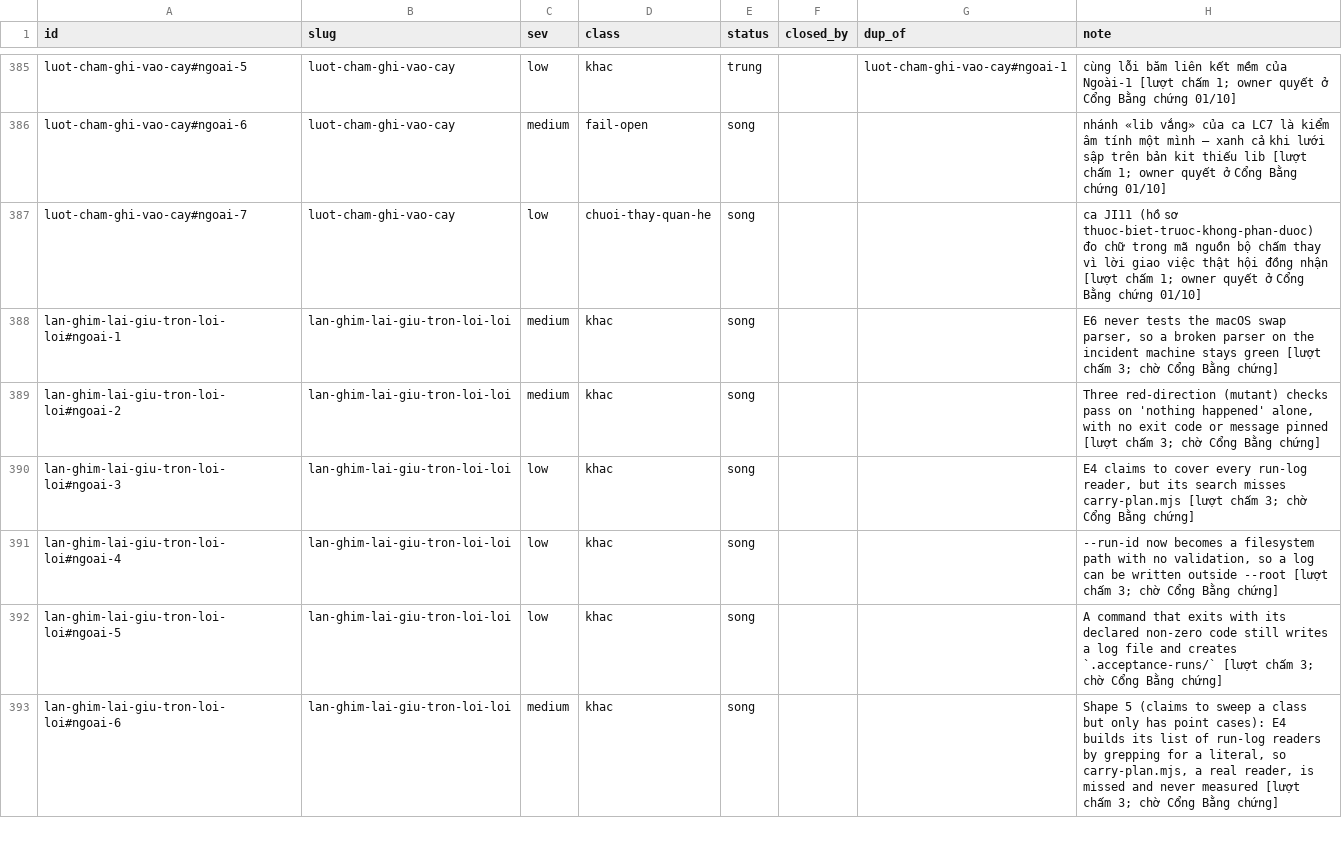
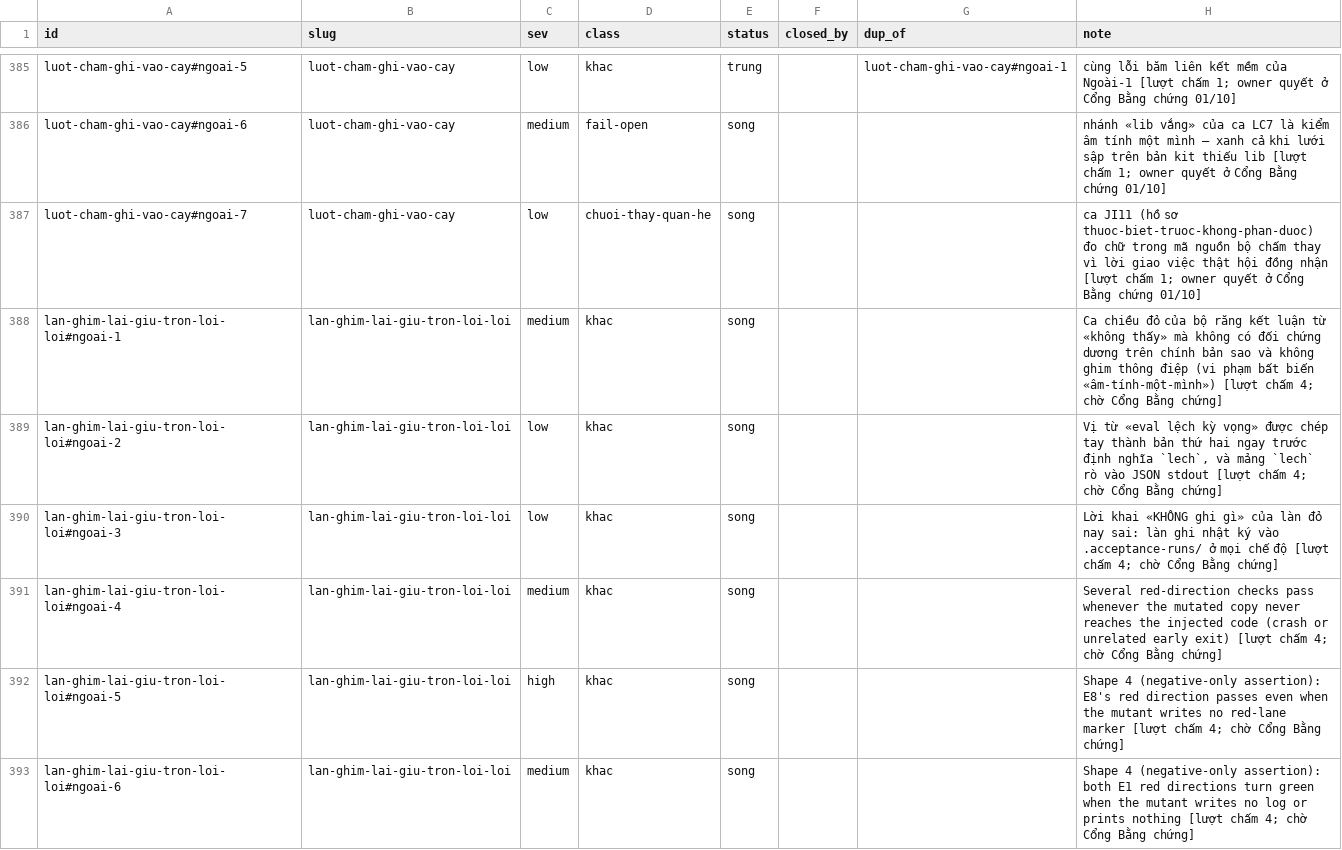
Before and after one commit to phanlemanh/acceptance-gate-kit, a TSV file: docs/research/known-limits-ledger.tsv, drawn as a sheet; only a part is shown, gaps mark what is left out; the diff covers the shown part only.

```diff
--- a/docs/research/known-limits-ledger.tsv
+++ b/docs/research/known-limits-ledger.tsv
@@ -387,7 +387,7 @@ luot-cham-ghi-vao-cay#ngoai-6	luot-cham-ghi-vao-cay	medium	fail-open	song			nhá
 luot-cham-ghi-vao-cay#ngoai-7	luot-cham-ghi-vao-cay	low	chuoi-thay-quan-he	song			ca JI11 (hồ sơ thuoc-biet-truoc-khong-phan-duoc) đo chữ trong mã nguồn bộ chấm thay vì lời giao việc thật hội đồng nhận [lượt chấm 1; owner quyết ở Cổng Bằng chứng 01/10]
-lan-ghim-lai-giu-tron-loi-loi#ngoai-1	lan-ghim-lai-giu-tron-loi-loi	medium	khac	song			E6 never tests the macOS swap parser, so a broken parser on the incident machine stays green [lượt chấm 3; chờ Cổng Bằng chứng]
-lan-ghim-lai-giu-tron-loi-loi#ngoai-2	lan-ghim-lai-giu-tron-loi-loi	medium	khac	song			Three red-direction (mutant) checks pass on 'nothing happened' alone, with no exit code or message pinned [lượt chấm 3; chờ Cổng Bằng chứng]
-lan-ghim-lai-giu-tron-loi-loi#ngoai-3	lan-ghim-lai-giu-tron-loi-loi	low	khac	song			E4 claims to cover every run-log reader, but its search misses carry-plan.mjs [lượt chấm 3; chờ Cổng Bằng chứng]
-lan-ghim-lai-giu-tron-loi-loi#ngoai-4	lan-ghim-lai-giu-tron-loi-loi	low	khac	song			--run-id now becomes a filesystem path with no validation, so a log can be written outside --root [lượt chấm 3; chờ Cổng Bằng chứng]
-lan-ghim-lai-giu-tron-loi-loi#ngoai-5	lan-ghim-lai-giu-tron-loi-loi	low	khac	song			A command that exits with its declared non-zero code still writes a log file and creates `.acceptance-runs/` [lượt chấm 3; chờ Cổng Bằng chứng]
-lan-ghim-lai-giu-tron-loi-loi#ngoai-6	lan-ghim-lai-giu-tron-loi-loi	medium	khac	song			Shape 5 (claims to sweep a class but only has point cases): E4 builds its list of run-log readers by grepping for a literal, so carry-plan.mjs, a real reader, is missed and never measured [lượt chấm 3; chờ Cổng Bằng chứng]
+lan-ghim-lai-giu-tron-loi-loi#ngoai-1	lan-ghim-lai-giu-tron-loi-loi	medium	khac	song			Ca chiều đỏ của bộ răng kết luận từ «không thấy» mà không có đối chứng dương trên chính bản sao và không ghim thông điệp (vi phạm bất biến «âm-tính-một-mình») [lượt chấm 4; chờ Cổng Bằng chứng]
+lan-ghim-lai-giu-tron-loi-loi#ngoai-2	lan-ghim-lai-giu-tron-loi-loi	low	khac	song			Vị từ «eval lệch kỳ vọng» được chép tay thành bản thứ hai ngay trước định nghĩa `lech`, và mảng `lech` rò vào JSON stdout [lượt chấm 4; chờ Cổng Bằng chứng]
+lan-ghim-lai-giu-tron-loi-loi#ngoai-3	lan-ghim-lai-giu-tron-loi-loi	low	khac	song			Lời khai «KHÔNG ghi gì» của làn đỏ nay sai: làn ghi nhật ký vào .acceptance-runs/ ở mọi chế độ [lượt chấm 4; chờ Cổng Bằng chứng]
+lan-ghim-lai-giu-tron-loi-loi#ngoai-4	lan-ghim-lai-giu-tron-loi-loi	medium	khac	song			Several red-direction checks pass whenever the mutated copy never reaches the injected code (crash or unrelated early exit) [lượt chấm 4; chờ Cổng Bằng chứng]
+lan-ghim-lai-giu-tron-loi-loi#ngoai-5	lan-ghim-lai-giu-tron-loi-loi	high	khac	song			Shape 4 (negative-only assertion): E8's red direction passes even when the mutant writes no red-lane marker [lượt chấm 4; chờ Cổng Bằng chứng]
+lan-ghim-lai-giu-tron-loi-loi#ngoai-6	lan-ghim-lai-giu-tron-loi-loi	medium	khac	song			Shape 4 (negative-only assertion): both E1 red directions turn green when the mutant writes no log or prints nothing [lượt chấm 4; chờ Cổng Bằng chứng]
```
Also changed, not shown: 2 removed rows and 5 edited cells elsewhere in this file, 5 other files.
